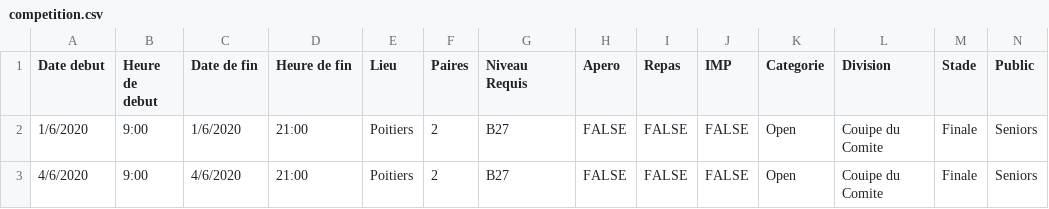
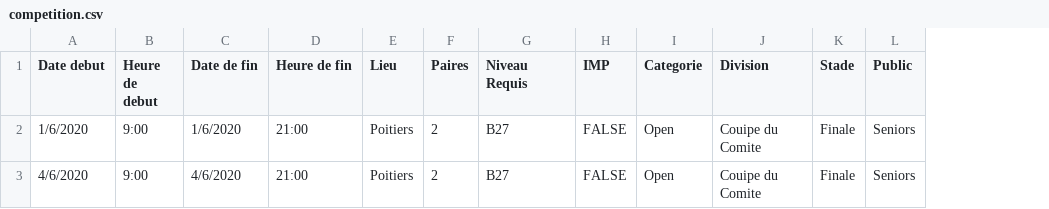
Before and after one commit to TheDoka/scjcBridge, a CSV file: uses/competition.csv, drawn as a sheet; the diff names each change by its address in the sheet, - before the commit and + after, or states it on an @@ line.

```diff
--- a/uses/competition.csv
+++ b/uses/competition.csv
-column H (Apero), rows 2-3: FALSE | FALSE
-column I (Repas), rows 2-3: FALSE | FALSE
```
Also changed, not shown: 2 other files.
